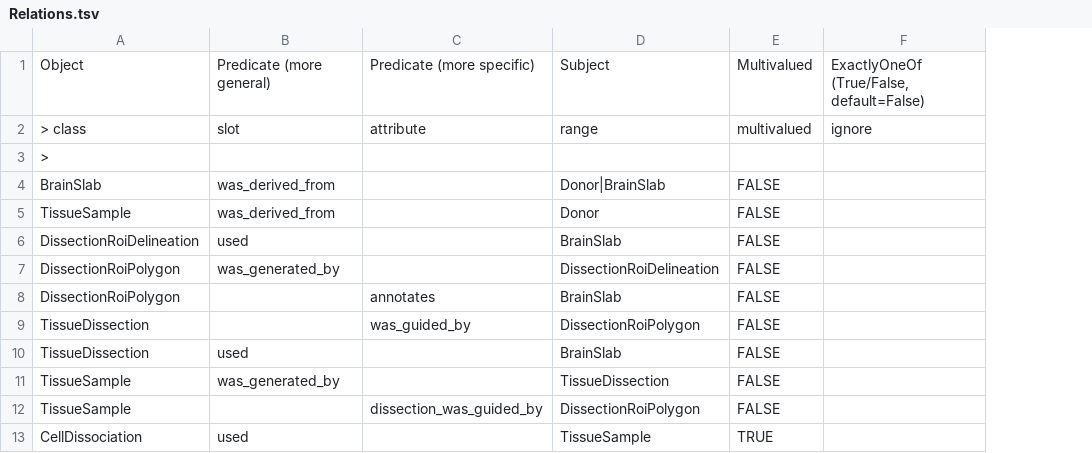
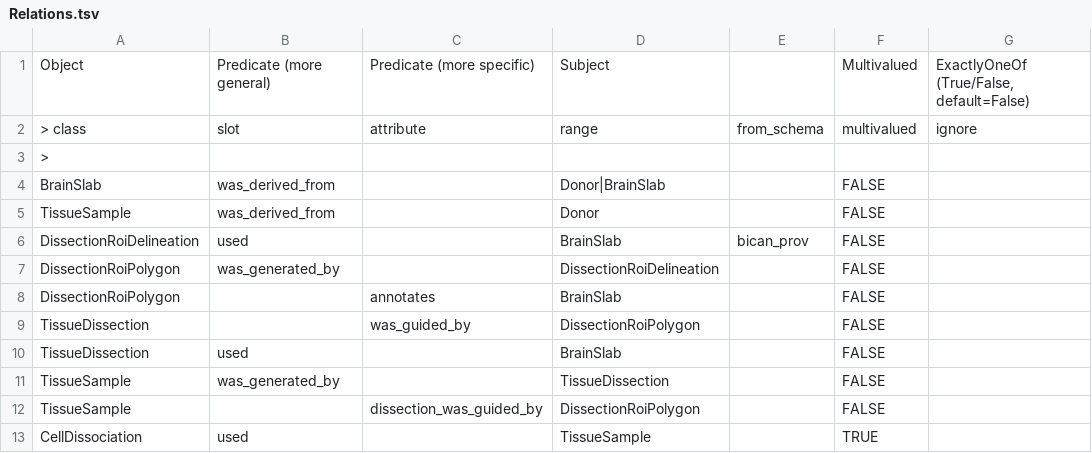
Before and after one commit to brain-bican/models, a TSV file: linkml-schema/source_library_generation/gsheet_output/Relations.tsv, drawn as a sheet; only a part is shown; the diff names each change by its address in the sheet, - before the commit and + after, or states it on an @@ line.

```diff
--- a/linkml-schema/source_library_generation/gsheet_output/Relations.tsv
+++ b/linkml-schema/source_library_generation/gsheet_output/Relations.tsv
+column E, rows 2-6: from_schema |  |  |  | bican_prov
```
Also changed, not shown: linkml-schema/source_library_generation/gsheet_output/Prefixes.tsv, 2 other files.
